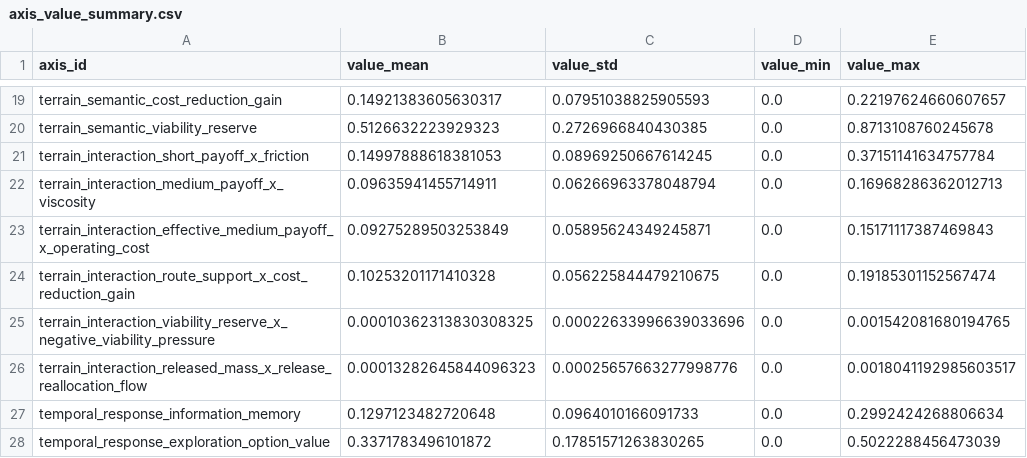
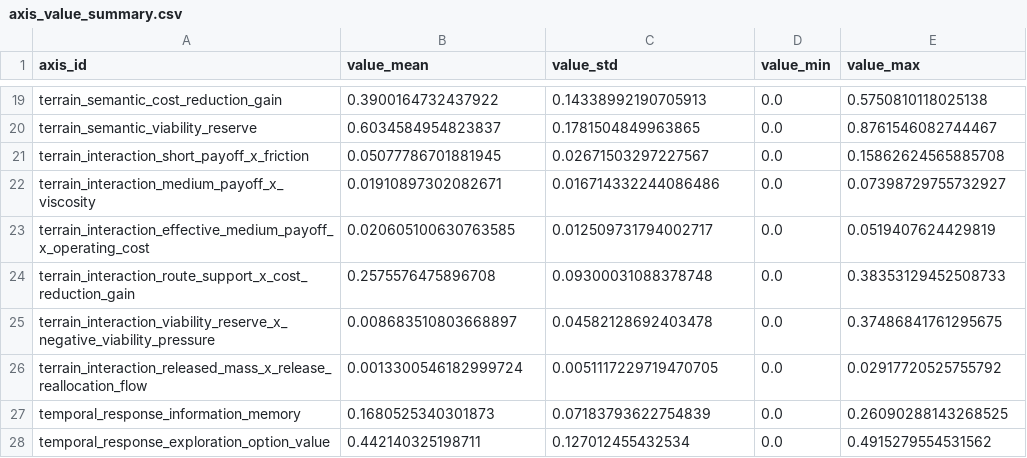
Before and after one commit to yayararakanayana-beep/dept, a CSV file: docs/task3_1d_full_distribution_semantic_axis_candidate_audit/axis_value_summary.csv, drawn as a sheet; only a part is shown, gaps mark what is left out; the diff covers the shown part only; the diff names each change by its address in the sheet, - before the commit and + after, or states it on an @@ line.

```diff
--- a/docs/task3_1d_full_distribution_semantic_axis_candidate_audit/axis_value_summary.csv
+++ b/docs/task3_1d_full_distribution_semantic_axis_candidate_audit/axis_value_summary.csv
-B19 (value_mean): 0.14921383605630317
+B19 (value_mean): 0.3900164732437922
-C19 (value_std): 0.07951038825905593
+C19 (value_std): 0.14338992190705913
-E19 (value_max): 0.22197624660607657
+E19 (value_max): 0.5750810118025138
-B20 (value_mean): 0.5126632223929323
+B20 (value_mean): 0.6034584954823837
-C20 (value_std): 0.2726966840430385
+C20 (value_std): 0.1781504849963865
-E20 (value_max): 0.8713108760245678
+E20 (value_max): 0.8761546082744467
-B21 (value_mean): 0.14997888618381053
+B21 (value_mean): 0.05077786701881945
-C21 (value_std): 0.08969250667614245
+C21 (value_std): 0.02671503297227567
-E21 (value_max): 0.37151141634757784
+E21 (value_max): 0.15862624565885708
-B22 (value_mean): 0.09635941455714911
+B22 (value_mean): 0.01910897302082671
-C22 (value_std): 0.06266963378048794
+C22 (value_std): 0.016714332244086486
-E22 (value_max): 0.16968286362012713
+E22 (value_max): 0.07398729755732927
-B23 (value_mean): 0.09275289503253849
+B23 (value_mean): 0.020605100630763585
-C23 (value_std): 0.05895624349245871
+C23 (value_std): 0.012509731794002717
-E23 (value_max): 0.15171117387469843
+E23 (value_max): 0.0519407624429819
-B24 (value_mean): 0.10253201171410328
+B24 (value_mean): 0.2575576475896708
-C24 (value_std): 0.056225844479210675
+C24 (value_std): 0.09300031088378748
-E24 (value_max): 0.19185301152567474
+E24 (value_max): 0.38353129452508733
-B25 (value_mean): 0.00010362313830308325
+B25 (value_mean): 0.008683510803668897
-C25 (value_std): 0.00022633996639033696
+C25 (value_std): 0.04582128692403478
-E25 (value_max): 0.001542081680194765
+E25 (value_max): 0.37486841761295675
-B26 (value_mean): 0.00013282645844096323
+B26 (value_mean): 0.0013300546182999724
-C26 (value_std): 0.00025657663277998776
+C26 (value_std): 0.0051117229719470705
-E26 (value_max): 0.0018041192985603517
+E26 (value_max): 0.02917720525755792
-B27 (value_mean): 0.1297123482720648
+B27 (value_mean): 0.1680525340301873
-C27 (value_std): 0.0964010166091733
+C27 (value_std): 0.07183793622754839
-E27 (value_max): 0.2992424268806634
+E27 (value_max): 0.26090288143268525
-B28 (value_mean): 0.3371783496101872
+B28 (value_mean): 0.442140325198711
-C28 (value_std): 0.17851571263830265
+C28 (value_std): 0.127012455432534
-E28 (value_max): 0.5022288456473039
+E28 (value_max): 0.4915279554531562
```
Also changed, not shown: 103 edited cells elsewhere in this file, docs/task3_1d_full_distribution_semantic_axis_candidate_audit/axis_conditional_separation_summary.csv, docs/task3_1d_full_distribution_semantic_axis_candidate_audit/axis_macro_dynamics_preservation_summary.csv, 10 other files.
